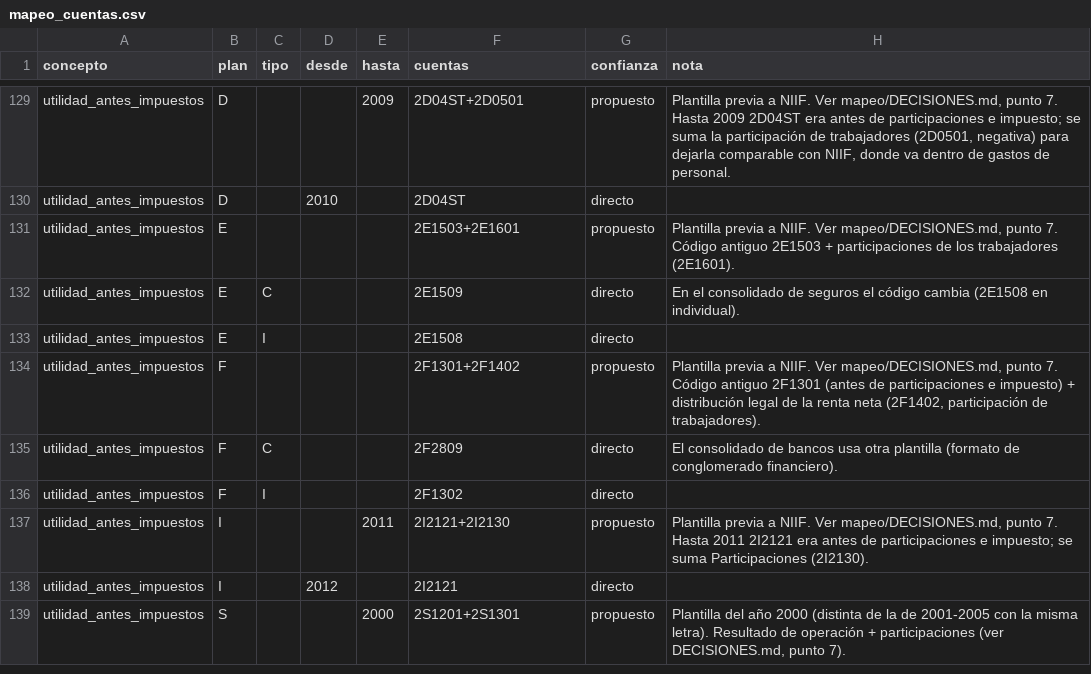
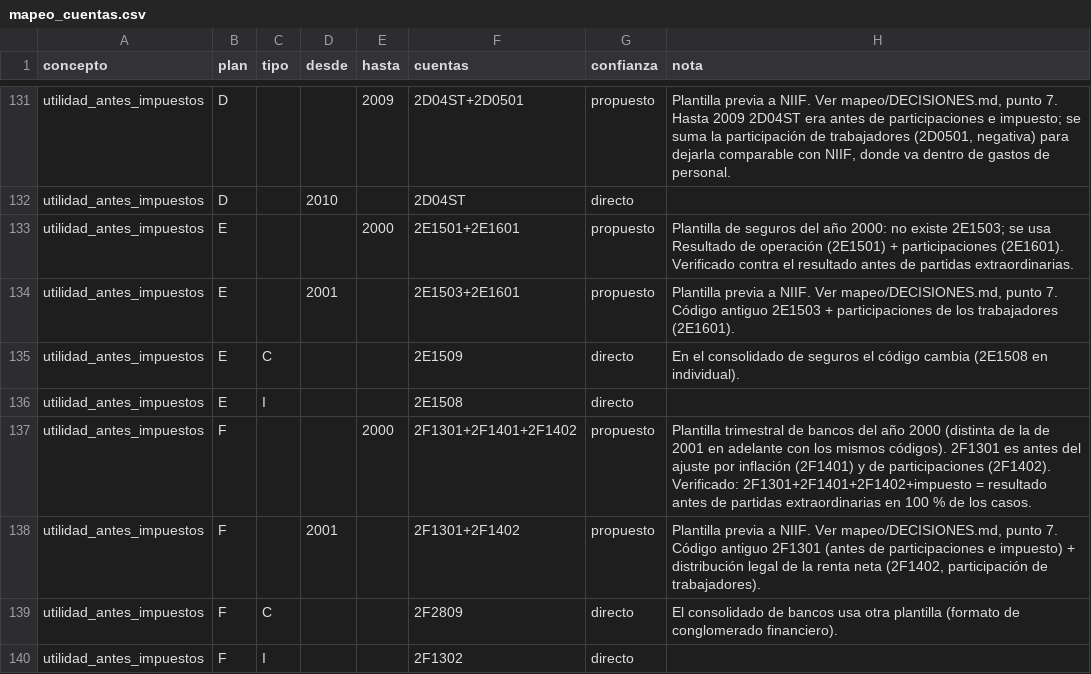
Before and after one commit to AtlasLedger/smv-eeff, a CSV file: mapeo/mapeo_cuentas.csv, drawn as a sheet; only a part is shown, gaps mark what is left out; the shorter side is filled out with more unchanged rows; the diff covers the shown part only.

```diff
--- a/mapeo/mapeo_cuentas.csv
+++ b/mapeo/mapeo_cuentas.csv
@@ -130,6 +132,8 @@ utilidad_antes_impuestos,D,,,2009,2D04ST+2D0501,propuesto,"Plantilla previa a NI
 utilidad_antes_impuestos,D,,2010,,2D04ST,directo,
-utilidad_antes_impuestos,E,,,,2E1503+2E1601,propuesto,"Plantilla previa a NIIF. Ver mapeo/DECISIONES.md, punto 7. Código antiguo 2E1503 + participaciones de los trabajadores (2E1601)."
+utilidad_antes_impuestos,E,,,2000,2E1501+2E1601,propuesto,Plantilla de seguros del año 2000: no existe 2E1503; se usa Resultado de operación (2E1501) + participaciones (2E1601). Verificado contra el resultado antes de partidas extraordinarias.
+utilidad_antes_impuestos,E,,2001,,2E1503+2E1601,propuesto,"Plantilla previa a NIIF. Ver mapeo/DECISIONES.md, punto 7. Código antiguo 2E1503 + participaciones de los trabajadores (2E1601)."
 utilidad_antes_impuestos,E,C,,,2E1509,directo,En el consolidado de seguros el código cambia (2E1508 en individual).
 utilidad_antes_impuestos,E,I,,,2E1508,directo,
-utilidad_antes_impuestos,F,,,,2F1301+2F1402,propuesto,"Plantilla previa a NIIF. Ver mapeo/DECISIONES.md, punto 7. Código antiguo 2F1301 (antes de participaciones e impuesto) + distribución legal de la renta neta (2F1402, participación de trabajadores)."
+utilidad_antes_impuestos,F,,,2000,2F1301+2F1401+2F1402,propuesto,Plantilla trimestral de bancos del año 2000 (distinta de la de 2001 en adelante con los mismos códigos). 2F1301 es antes del ajuste por inflación (2F1401) y de participaciones (2F1402). Verificado: 2F1301+2F1401+2F1402+impuesto = resultado antes de partidas extraordinarias en 100 % de los casos.
+utilidad_antes_impuestos,F,,2001,,2F1301+2F1402,propuesto,"Plantilla previa a NIIF. Ver mapeo/DECISIONES.md, punto 7. Código antiguo 2F1301 (antes de participaciones e impuesto) + distribución legal de la renta neta (2F1402, participación de trabajadores)."
 utilidad_antes_impuestos,F,C,,,2F2809,directo,El consolidado de bancos usa otra plantilla (formato de conglomerado financiero).
```
Also changed, not shown: 6 added rows and 3 edited cells elsewhere in this file, 6 other files.
